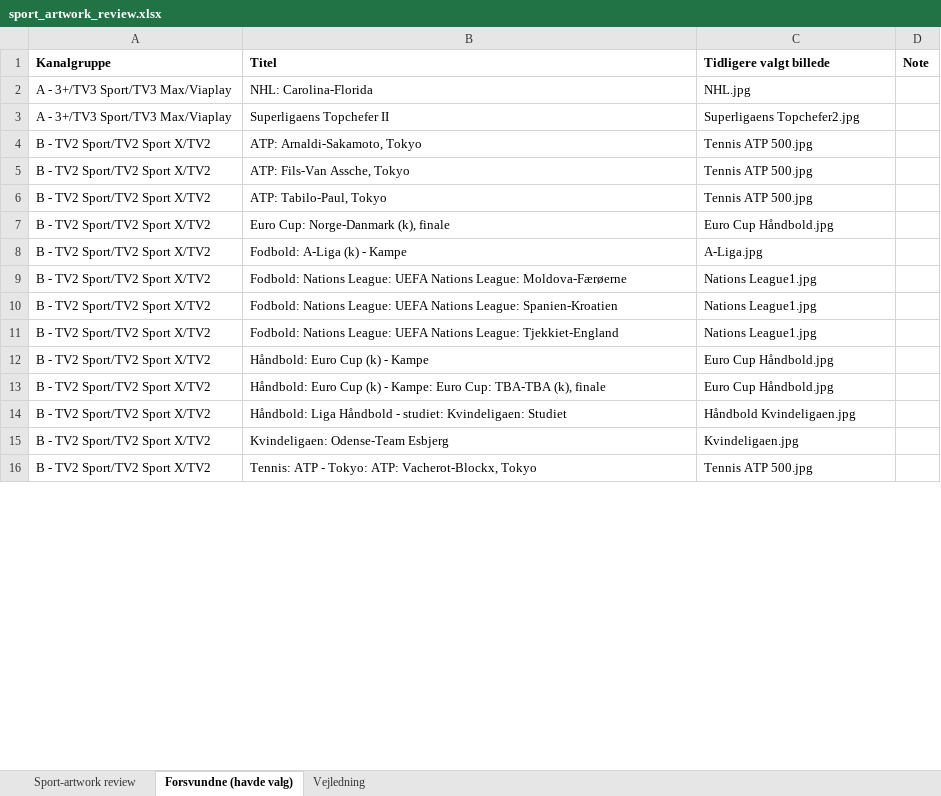
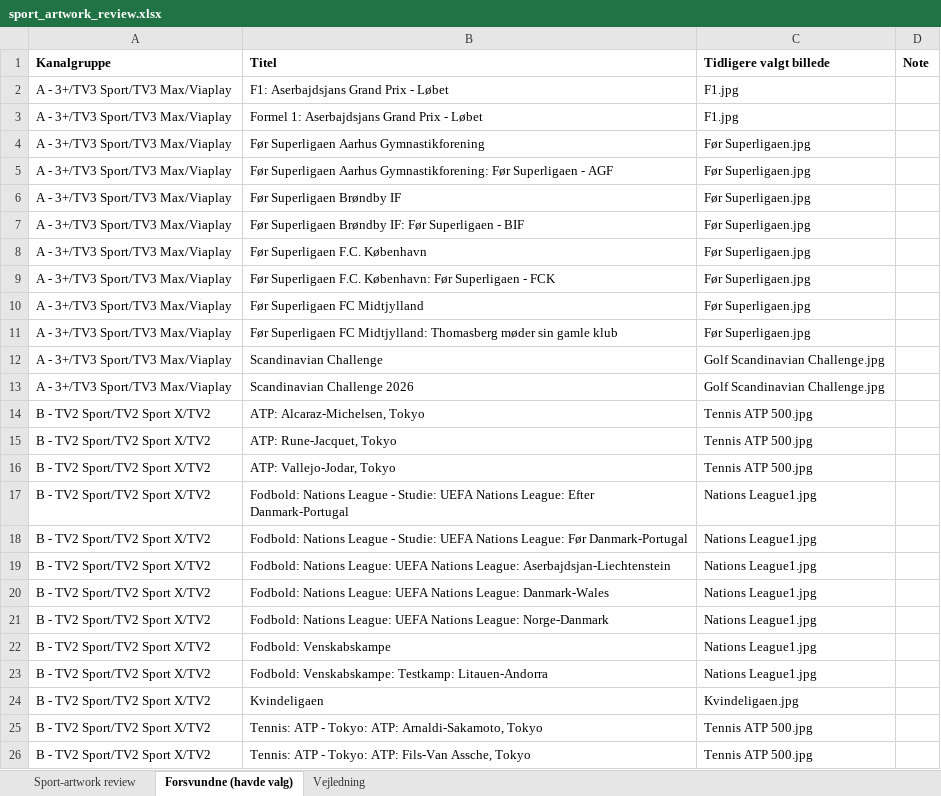
Before and after one commit to flanaganz/epgoal, an Excel workbook: data/sport_artwork_review.xlsx, sheet Forsvundne (havde valg), drawn as a sheet; only a part is shown; values as stored, in another font and other column widths than the file's, no borders; removed rows and columns are numbered as before the commit, all else as after; the diff covers the shown part only; the diff names each change by its address in the sheet, - before the commit and + after, or states it on an @@ line.

```diff
--- a/data/sport_artwork_review.xlsx (sheet Forsvundne (havde valg))
+++ b/data/sport_artwork_review.xlsx (sheet Forsvundne (havde valg))
-row 2: A - 3+/TV3 Sport/TV3 Max/Viaplay | NHL: Carolina-Florida | NHL.jpg
+row 2: A - 3+/TV3 Sport/TV3 Max/Viaplay | F1: Aserbajdsjans Grand Prix - Løbet | F1.jpg
+row 3: A - 3+/TV3 Sport/TV3 Max/Viaplay | Formel 1: Aserbajdsjans Grand Prix - Løbet | F1.jpg
+row 4: A - 3+/TV3 Sport/TV3 Max/Viaplay | Før Superligaen Aarhus Gymnastikforening | Før Superligaen.jpg
+row 5: A - 3+/TV3 Sport/TV3 Max/Viaplay | Før Superligaen Aarhus Gymnastikforening: Før Superligaen - AGF | Før Superligaen.jpg
-B6 (Titel): Superligaens Topchefer II
+B6 (Titel): Før Superligaen Brøndby IF
-C6 (Tidligere valgt billede): Superligaens Topchefer2.jpg
+C6 (Tidligere valgt billede): Før Superligaen.jpg
+row 7: A - 3+/TV3 Sport/TV3 Max/Viaplay | Før Superligaen Brøndby IF: Før Superligaen - BIF | Før Superligaen.jpg
+row 8: A - 3+/TV3 Sport/TV3 Max/Viaplay | Før Superligaen F.C. København | Før Superligaen.jpg
+row 9: A - 3+/TV3 Sport/TV3 Max/Viaplay | Før Superligaen F.C. København: Før Superligaen - FCK | Før Superligaen.jpg
+row 10: A - 3+/TV3 Sport/TV3 Max/Viaplay | Før Superligaen FC Midtjylland | Før Superligaen.jpg
+row 11: A - 3+/TV3 Sport/TV3 Max/Viaplay | Før Superligaen FC Midtjylland: Thomasberg møder sin gamle klub | Før Superligaen.jpg
+row 12: A - 3+/TV3 Sport/TV3 Max/Viaplay | Scandinavian Challenge | Golf Scandinavian Challenge.jpg
+row 13: A - 3+/TV3 Sport/TV3 Max/Viaplay | Scandinavian Challenge 2026 | Golf Scandinavian Challenge.jpg
-B14 (Titel): ATP: Arnaldi-Sakamoto, Tokyo
+B14 (Titel): ATP: Alcaraz-Michelsen, Tokyo
-B15 (Titel): ATP: Fils-Van Assche, Tokyo
+B15 (Titel): ATP: Rune-Jacquet, Tokyo
-B16 (Titel): ATP: Tabilo-Paul, Tokyo
+B16 (Titel): ATP: Vallejo-Jodar, Tokyo
-row 7: B - TV2 Sport/TV2 Sport X/TV2 | Euro Cup: Norge-Danmark (k), finale | Euro Cup Håndbold.jpg
-row 8: B - TV2 Sport/TV2 Sport X/TV2 | Fodbold: A-Liga (k) - Kampe | A-Liga.jpg
+row 17: B - TV2 Sport/TV2 Sport X/TV2 | Fodbold: Nations League - Studie: UEFA Nations League: Efter Danmark-Portugal | Nations League1.jpg
-B18 (Titel): Fodbold: Nations League: UEFA Nations League: Moldova-Færøerne
+B18 (Titel): Fodbold: Nations League - Studie: UEFA Nations League: Før Danmark-Portugal
-B19 (Titel): …Nations League: Spanien-Kroatien
+B19 (Titel): …Nations League: Aserbajdsjan-Liechtenstein
-B20 (Titel): …Nations League: Tjekkiet-England
+B20 (Titel): …Nations League: Danmark-Wales
-row 12: B - TV2 Sport/TV2 Sport X/TV2 | Håndbold: Euro Cup (k) - Kampe | Euro Cup Håndbold.jpg
-row 13: B - TV2 Sport/TV2 Sport X/TV2 | Håndbold: Euro Cup (k) - Kampe: Euro Cup: TBA-TBA (k), finale | Euro Cup Håndbold.jpg
-row 14: B - TV2 Sport/TV2 Sport X/TV2 | Håndbold: Liga Håndbold - studiet: Kvindeligaen: Studiet | Håndbold Kvindeligaen.jpg
+row 21: B - TV2 Sport/TV2 Sport X/TV2 | Fodbold: Nations League: UEFA Nations League: Norge-Danmark | Nations League1.jpg
+row 22: B - TV2 Sport/TV2 Sport X/TV2 | Fodbold: Venskabskampe | Nations League1.jpg
+row 23: B - TV2 Sport/TV2 Sport X/TV2 | Fodbold: Venskabskampe: Testkamp: Litauen-Andorra | Nations League1.jpg
-B24 (Titel): Kvindeligaen: Odense-Team Esbjerg
+B24 (Titel): Kvindeligaen
-B25 (Titel): …Tokyo: ATP: Vacherot-Blockx, Tokyo
+B25 (Titel): …Tokyo: ATP: Arnaldi-Sakamoto, Tokyo
+row 26: B - TV2 Sport/TV2 Sport X/TV2 | Tennis: ATP - Tokyo: ATP: Fils-Van Assche, Tokyo | Tennis ATP 500.jpg
```
Also changed, not shown: 2 added rows and 4 edited cells elsewhere in this sheet, sheet Sport-artwork review, data/danish_artwork_review.xlsx, 13 other files.
